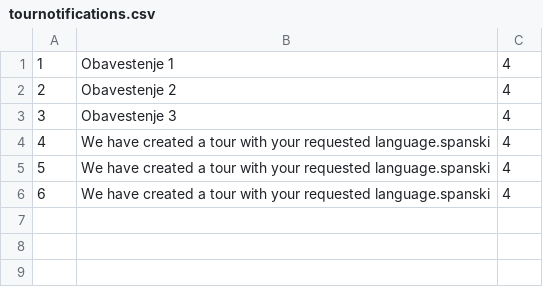
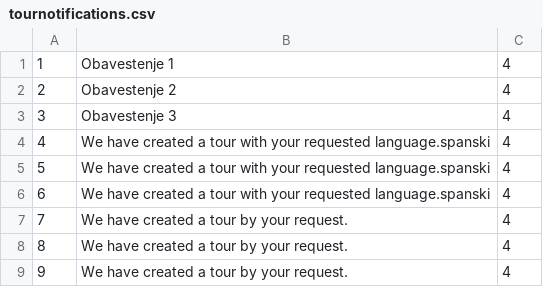
Before and after one commit to teodorazunic/SIMS, a CSV file: SIMS-Initial-Project-main/InitialProject/InitialProject/Resources/Data/tournotifications.csv, drawn as a sheet; the diff names each change by its address in the sheet, - before the commit and + after, or states it on an @@ line.

```diff
--- a/SIMS-Initial-Project-main/InitialProject/InitialProject/Resources/Data/tournotifications.csv
+++ b/SIMS-Initial-Project-main/InitialProject/InitialProject/Resources/Data/tournotifications.csv
+row 7: 7 | We have created a tour by your request. | 4
+row 8: 8 | We have created a tour by your request. | 4
+row 9: 9 | We have created a tour by your request. | 4
```
Also changed, not shown: SIMS-Initial-Project-main/InitialProject/InitialProject/Resources/Data/keypoints.csv, SIMS-Initial-Project-main/InitialProject/InitialProject/Resources/Data/tour.csv, 7 other files.
